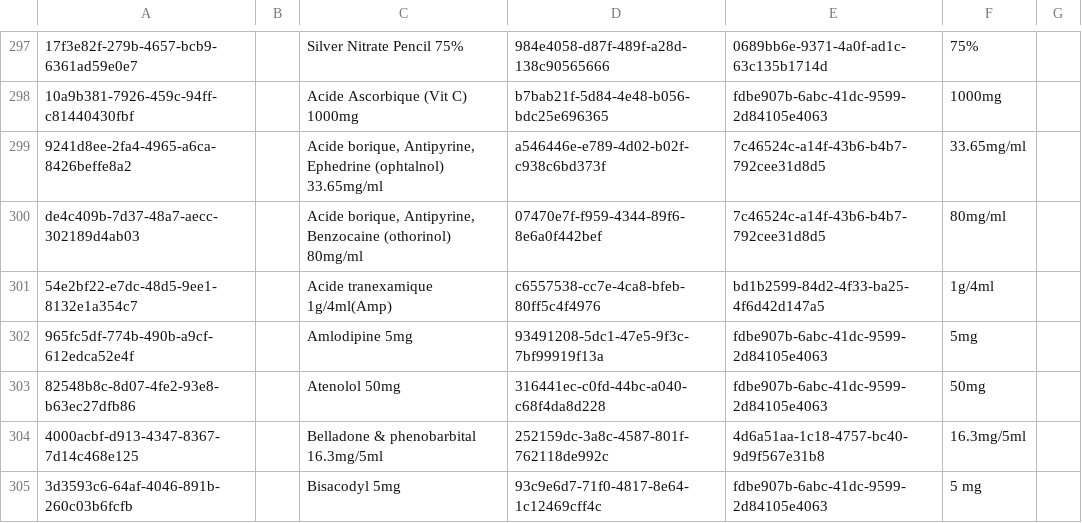
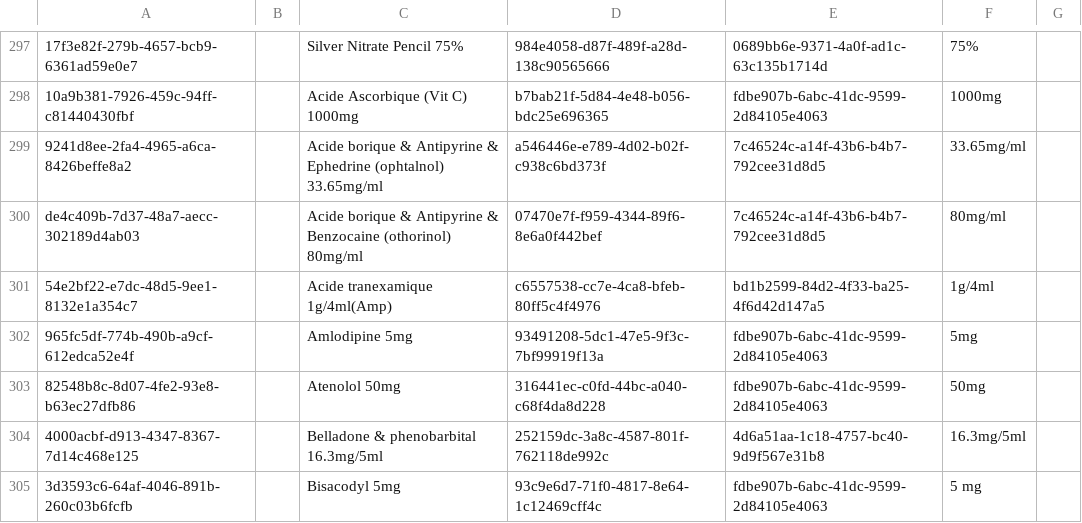
Before and after one commit to CRUDEM/openmrs-config-hsc, a CSV file: configuration/drugs/drugs.csv, drawn as a sheet; only a part is shown, gaps mark what is left out; the diff names each change by its address in the sheet, - before the commit and + after, or states it on an @@ line.

Commit message:
Update drugs.csv

```diff
--- a/configuration/drugs/drugs.csv
+++ b/configuration/drugs/drugs.csv
-C299: Acide borique, Antipyrine, Ephedrine (ophtalnol)…
+C299: Acide borique & Antipyrine & Ephedrine (ophtalnol)…
-C300: Acide borique, Antipyrine, Benzocaine (othorinol)…
+C300: Acide borique & Antipyrine & Benzocaine (othorinol)…
```
